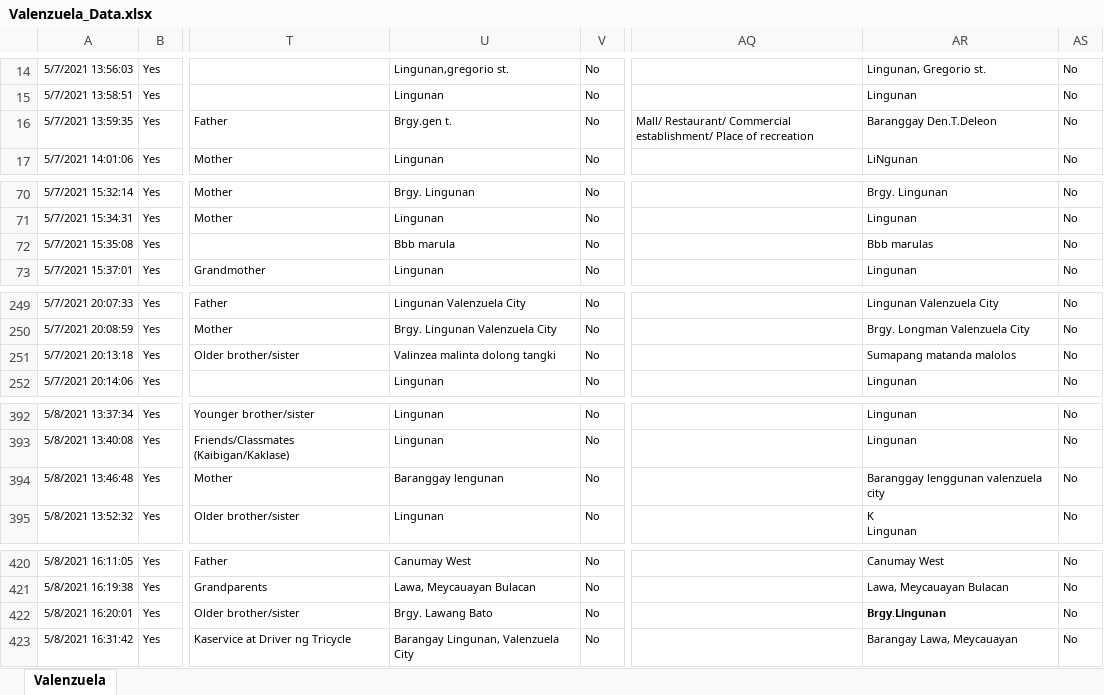
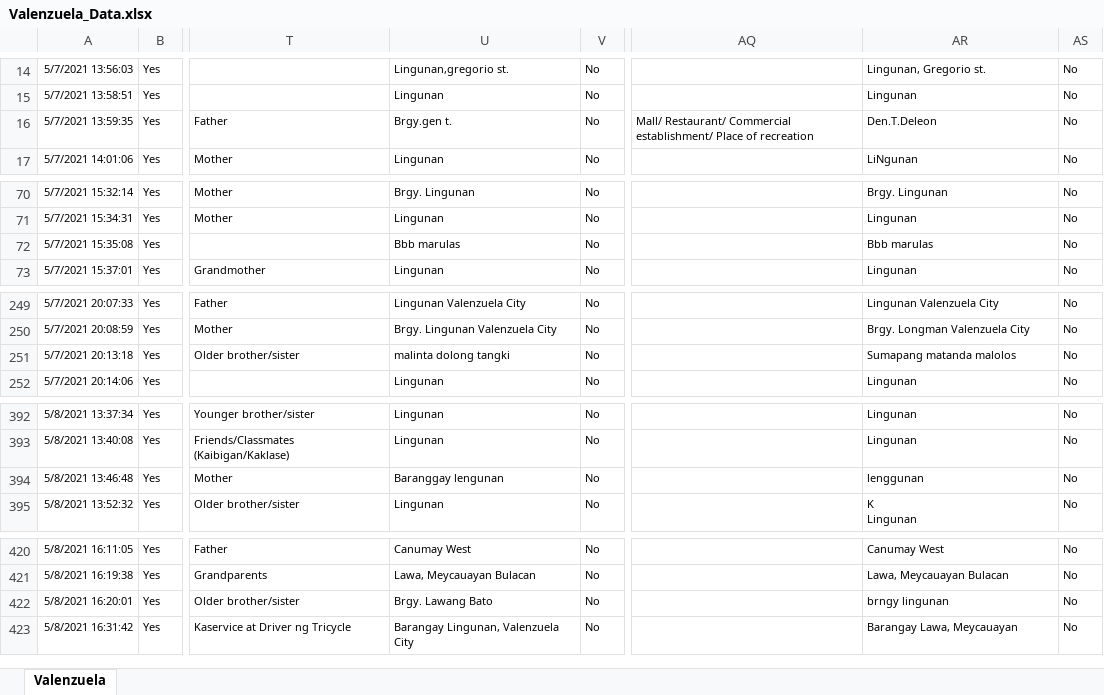
Before and after one commit to navs-svan/NCTS-internship-repo, an Excel workbook: raw_data/Valenzuela_Data.xlsx, sheet Valenzuela, drawn as a sheet; only a part is shown, gaps mark what is left out; values as stored, in another font and other column widths than the file's, no borders; the diff names each change by its address in the sheet, - before the commit and + after, or states it on an @@ line.

Commit message:
cleaned valenzuela raw data

```diff
--- a/raw_data/Valenzuela_Data.xlsx (sheet Valenzuela)
+++ b/raw_data/Valenzuela_Data.xlsx (sheet Valenzuela)
-AR16: Baranggay Den.T.Deleon
+AR16: Den.T.Deleon
-U72: Bbb marula
+U72: Bbb marulas
-U251: Valinzea malinta dolong tangki
+U251: malinta dolong tangki
-AR394: Baranggay lenggunan valenzuela city
+AR394: lenggunan
-AR422: 𝗕𝗿𝗴𝘆.𝗟𝗶𝗻𝗴𝘂𝗻𝗮𝗻
+AR422: brngy lingunan
```
Also changed, not shown: 5 other files.
